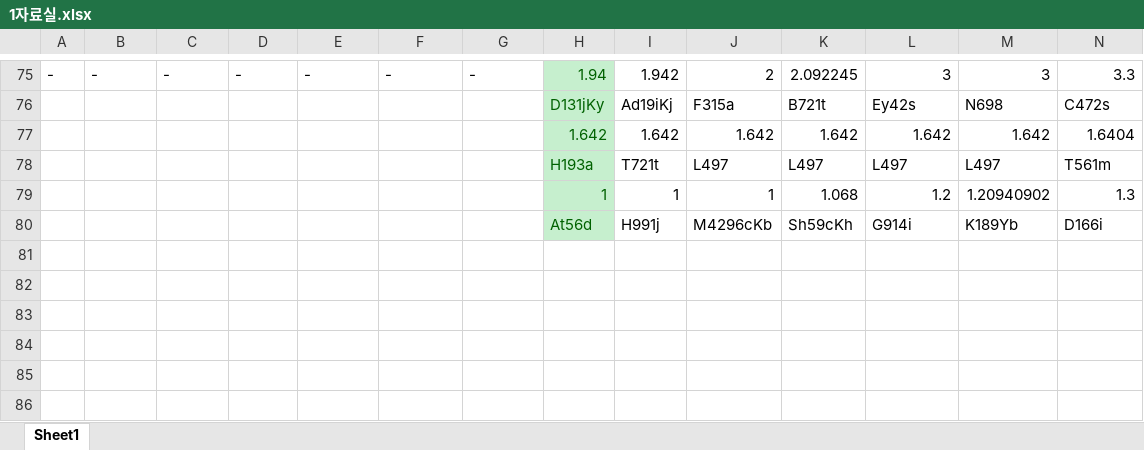
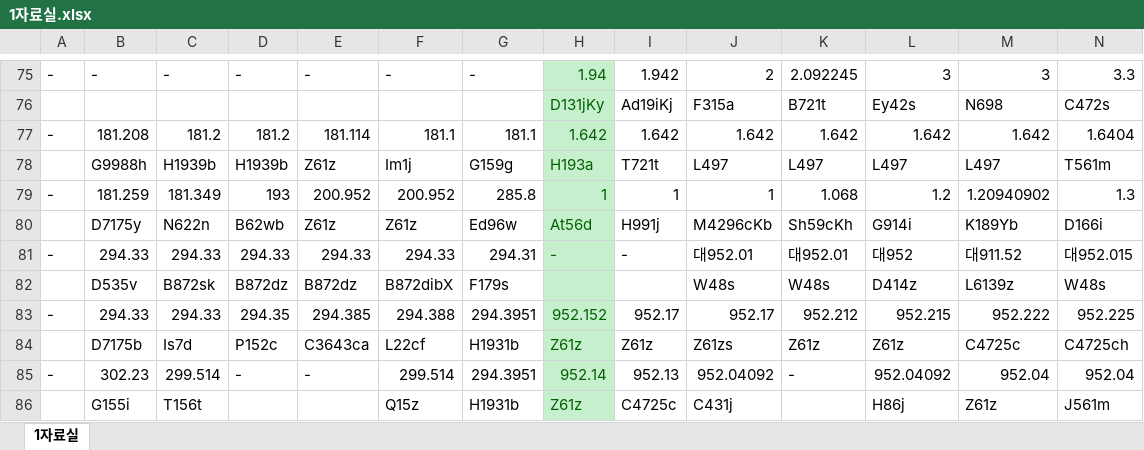
Before and after one commit to student777/SNU_libmap, an Excel workbook: static/1자료실.xlsx, sheet 1자료실, drawn as a sheet; only a part is shown, gaps mark what is left out; values as stored, in another font and other column widths than the file's, no borders; rows hold the shown columns only; the diff covers the shown part only; the diff names each change by its address in the sheet, - before the commit and + after, or states it on an @@ line.

```diff
--- a/static/1자료실.xlsx (sheet 1자료실)
+++ b/static/1자료실.xlsx (sheet 1자료실)
-sheet tab: Sheet1
+sheet tab: 1자료실
-A77: (empty)
+A77: -
-B77: (empty)
+B77: 181.208
-C77: (empty)
+C77: 181.2
-D77: (empty)
+D77: 181.2
-E77: (empty)
+E77: 181.114
-F77: (empty)
+F77: 181.1
-G77: (empty)
+G77: 181.1
-B78: (empty)
+B78: G9988h
-C78: (empty)
+C78: H1939b
-D78: (empty)
+D78: H1939b
-E78: (empty)
+E78: Z61z
-F78: (empty)
+F78: Im1j
-G78: (empty)
+G78: G159g
-A79: (empty)
+A79: -
-B79: (empty)
+B79: 181.259
-C79: (empty)
+C79: 181.349
-D79: (empty)
+D79: 193
-E79: (empty)
+E79: 200.952
-F79: (empty)
+F79: 200.952
-G79: (empty)
+G79: 285.8
-B80: (empty)
+B80: D7175y
-C80: (empty)
+C80: N622n
-D80: (empty)
+D80: B62wb
-E80: (empty)
+E80: Z61z
-F80: (empty)
+F80: Z61z
-G80: (empty)
+G80: Ed96w
+row 81: - | 294.33 | 294.33 | 294.33 | 294.33 | 294.33 | 294.31 | - | - | 대952.01 | 대952.01 | 대952 | 대911.52 | 대952.015
+row 82:  | D535v | B872sk | B872dz | B872dz | B872dibX | F179s |  |  | W48s | W48s | D414z | L6139z | W48s
+row 83: - | 294.33 | 294.33 | 294.35 | 294.385 | 294.388 | 294.3951 | 952.152 | 952.17 | 952.17 | 952.212 | 952.215 | 952.222 | 952.225
+row 84:  | D7175b | Is7d | P152c | C3643ca | L22cf | H1931b | Z61z | Z61z | Z61zs | Z61z | Z61z | C4725c | C4725ch
+row 85: - | 302.23 | 299.514 | - | - | 299.514 | 294.3951 | 952.14 | 952.13 | 952.04092 | - | 952.04092 | 952.04 | 952.04
+row 86:  | G155i | T156t |  |  | Q15z | H1931b | Z61z | C4725c | C431j |  | H86j | Z61z | J561m
```
Also changed, not shown: 26 added rows and 30 edited cells elsewhere in this sheet, static/2자료실.xlsx, static/4자료실.xlsx, 3 other files.
